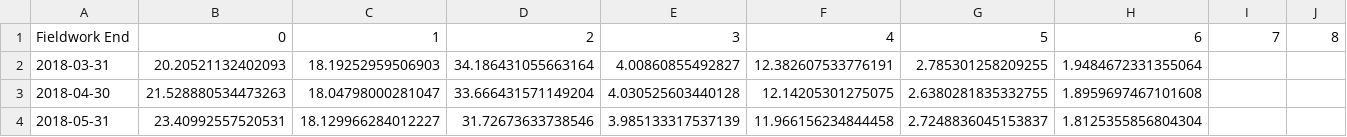
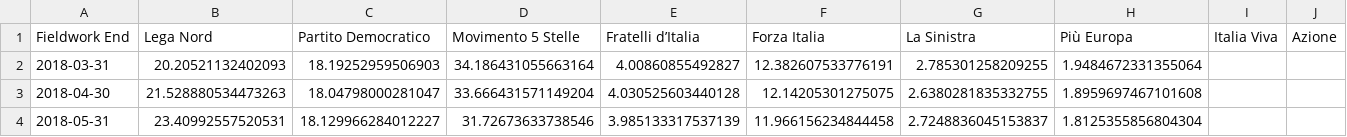
Before and after one commit to gdilella/gdilella.github.io, a CSV file: _data/ge_trendlines.csv, drawn as a sheet; only a part is shown; the diff covers the shown part only; the diff names each change by its address in the sheet, - before the commit and + after, or states it on an @@ line.

Commit message:
trendlines

```diff
--- a/_data/ge_trendlines.csv
+++ b/_data/ge_trendlines.csv
-B1: 0
+B1: Lega Nord
-C1: 1
+C1: Partito Democratico
-D1: 2
+D1: Movimento 5 Stelle
-E1: 3
+E1: Fratelli d’Italia
-F1: 4
+F1: Forza Italia
-G1: 5
+G1: La Sinistra
-H1: 6
+H1: Più Europa
-I1: 7
+I1: Italia Viva
-J1: 8
+J1: Azione
```
Also changed, not shown: 1 edited cell elsewhere in this file.
